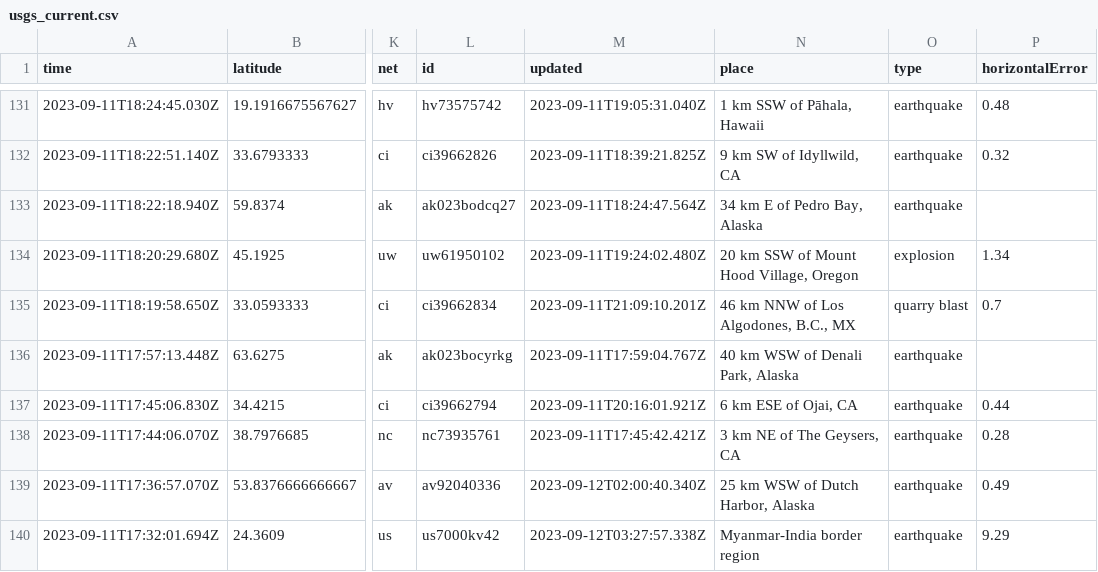
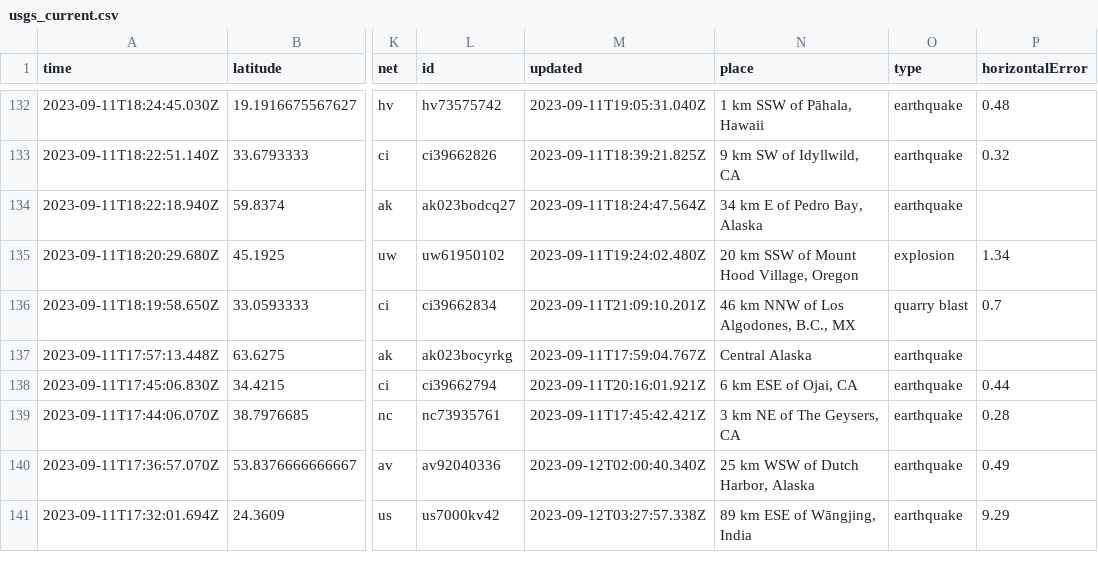
Before and after one commit to sabrinamochi/github-actions, a CSV file: usgs_current.csv, drawn as a sheet; only a part is shown, gaps mark what is left out; addresses are those after the commit; the diff covers the shown part only; the diff names each change by its address in the sheet, - before the commit and + after, or states it on an @@ line.

```diff
--- a/usgs_current.csv
+++ b/usgs_current.csv
-N137 (place): 40 km WSW of Denali Park, Alaska
+N137 (place): Central Alaska
-N141 (place): Myanmar-India border region
+N141 (place): 89 km ESE of Wāngjing, India
```
Also changed, not shown: 1 added row and 31 edited cells elsewhere in this file.
